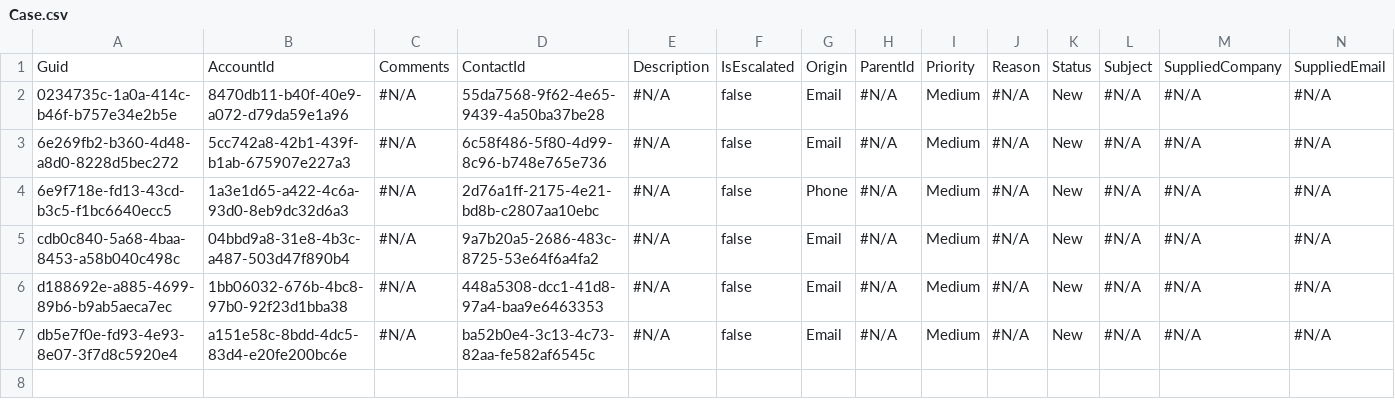
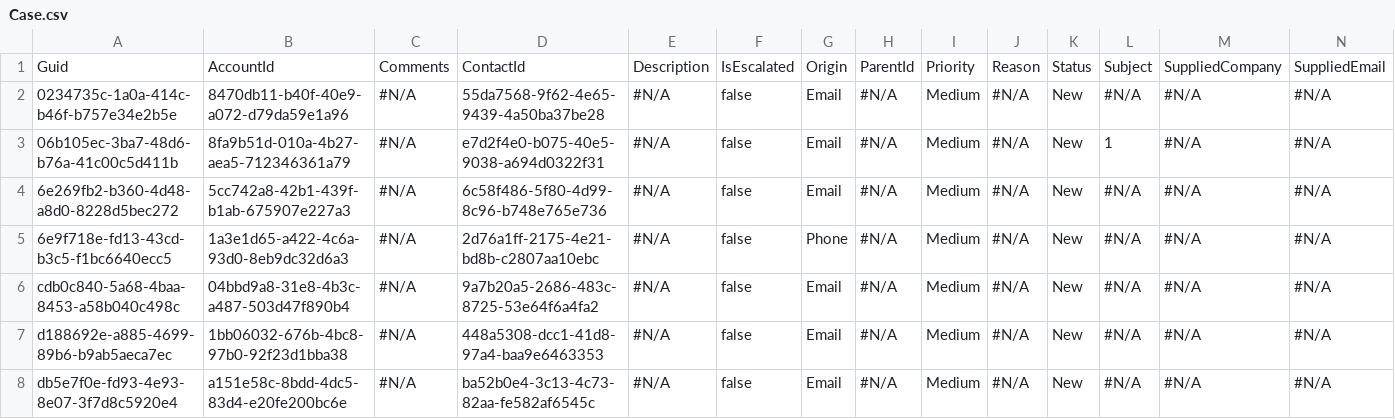
Before and after one commit to Prodlymoover/CPQ-Test--33, a CSV file: Case.csv, drawn as a sheet; only a part is shown; rows hold the shown columns only; the diff names each change by its address in the sheet, - before the commit and + after, or states it on an @@ line.

```diff
--- a/Case.csv
+++ b/Case.csv
+row 3: 06b105ec-3ba7-48d6-b76a-41c00c5d411b | 8fa9b51d-010a-4b27-aea5-712346361a79 | #N/A | e7d2f4e0-b075-40e5-9038-a694d0322f31 | #N/A | false | Email | #N/A | Medium | #N/A | New | 1 | #N/A | #N/A
```
Also changed, not shown: Account.csv, Asset.csv, 3 other files.
